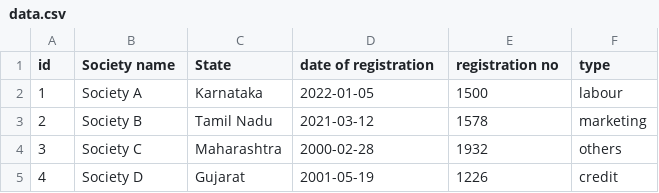
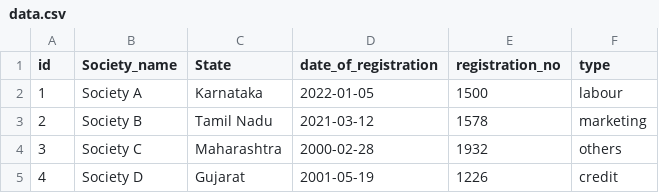
Before and after one commit to rohitjaiswal-3878/CRCS-Dashboard, a CSV file: Backend/data.csv, drawn as a sheet; only a part is shown.

Commit message:
bar click list below updates

```diff
--- a/Backend/data.csv
+++ b/Backend/data.csv
@@ -1,2 +1,2 @@
-id,Society name,State,date of registration,registration no,type
+id,Society_name,State,date_of_registration,registration_no,type
 1,Society A,Karnataka,2022-01-05,1500,labour
```
Also changed, not shown: 8 other files.
